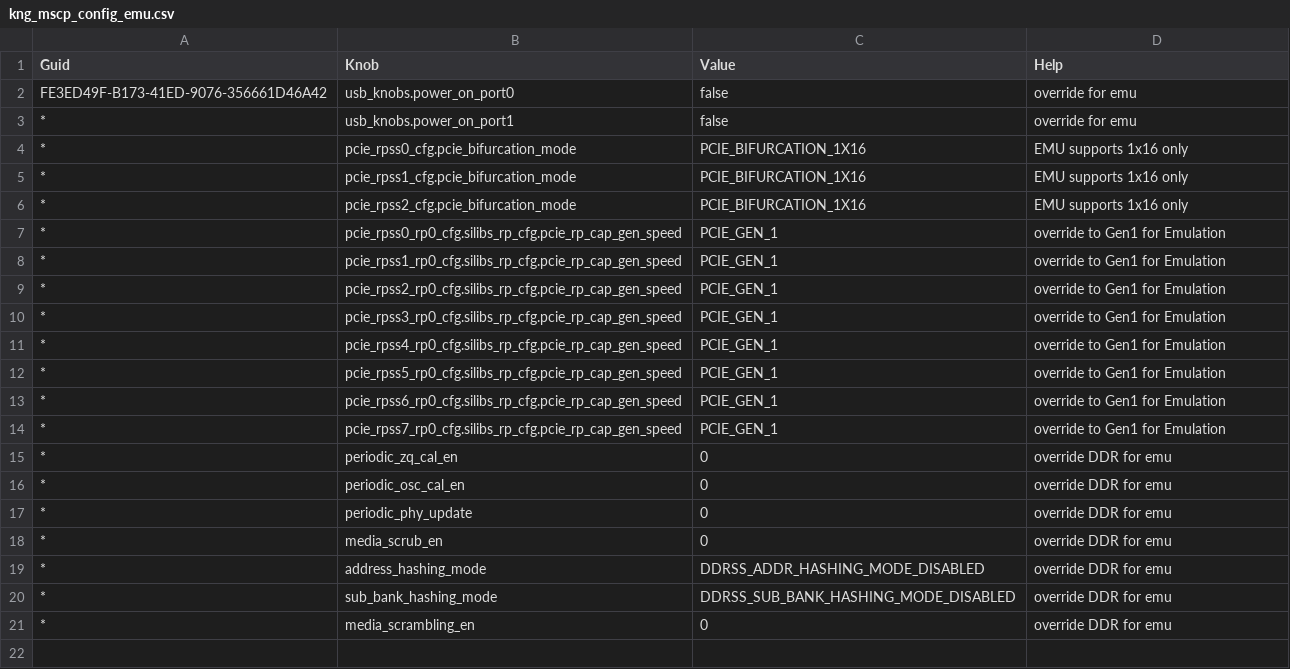
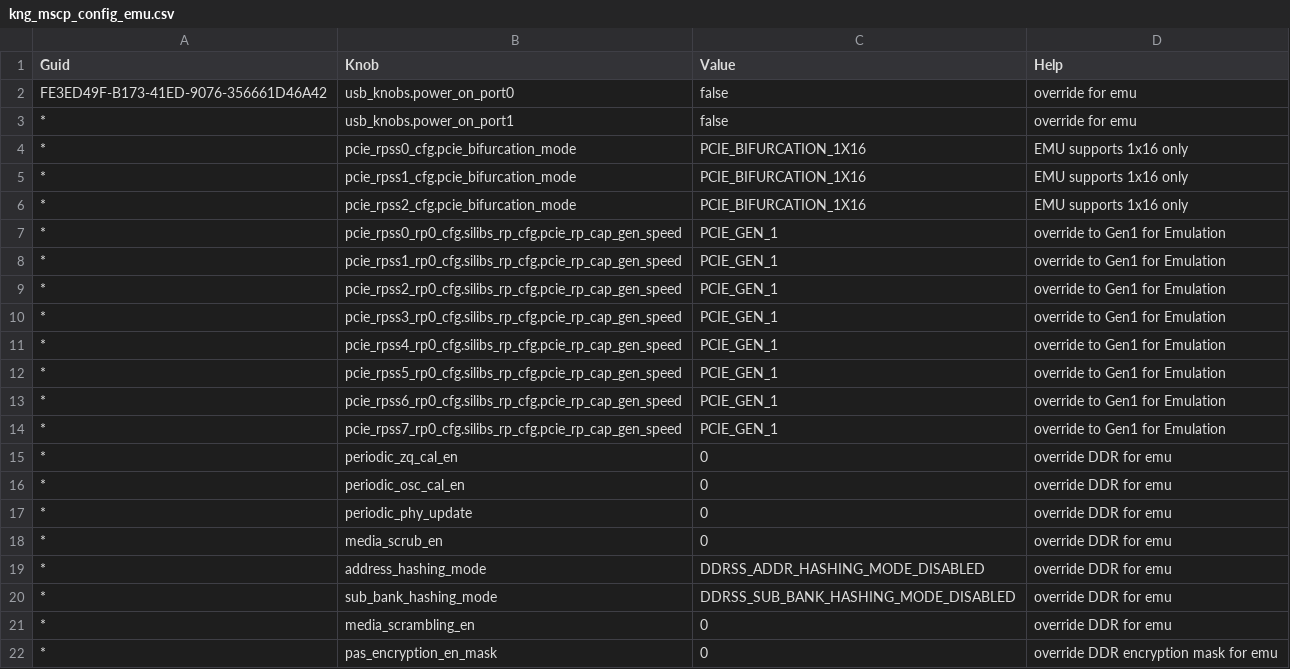
Before and after one commit to jivahire-com/cpp-thread-safe-cache, a CSV file: config/knobs_config/kng_mscp_config_emu.csv, drawn as a sheet; the diff names each change by its address in the sheet, - before the commit and + after, or states it on an @@ line.

```diff
--- a/config/knobs_config/kng_mscp_config_emu.csv
+++ b/config/knobs_config/kng_mscp_config_emu.csv
+row 22: * | pas_encryption_en_mask | 0 | override DDR encryption mask for emu
```
Also changed, not shown: 1 other file.
